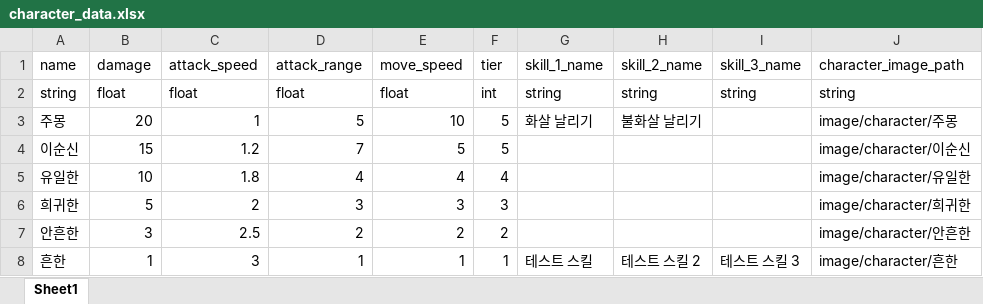
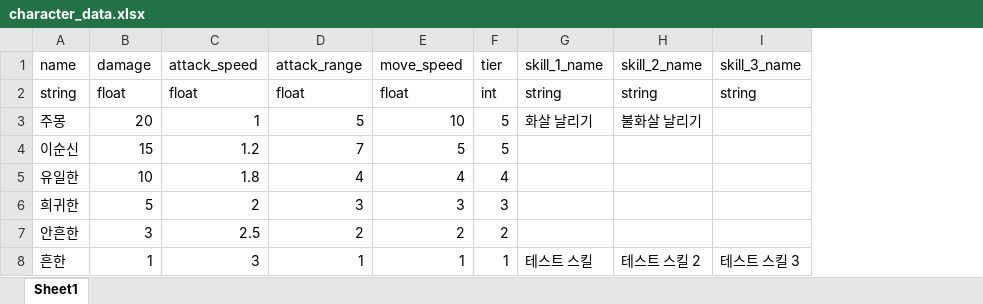
Before and after one commit to dnr1492/Random-Combination-Defence, an Excel workbook: character_data.xlsx, sheet Sheet1, drawn as a sheet; values as stored, in another font and other column widths than the file's, no borders; the diff names each change by its address in the sheet, - before the commit and + after, or states it on an @@ line.

Commit message:
[Fix] SpriteManager / CharacterData / UICharacterRecipe 수정

```diff
--- a/character_data.xlsx (sheet Sheet1)
+++ b/character_data.xlsx (sheet Sheet1)
-column J (character_image_path), rows 2-8: string | image/character/주몽 | image/character/이순신 | image/character/유일한 | image/character/희귀한 | image/character/안흔한 | image/character/흔한
```
Also changed, not shown: 21 other files.
